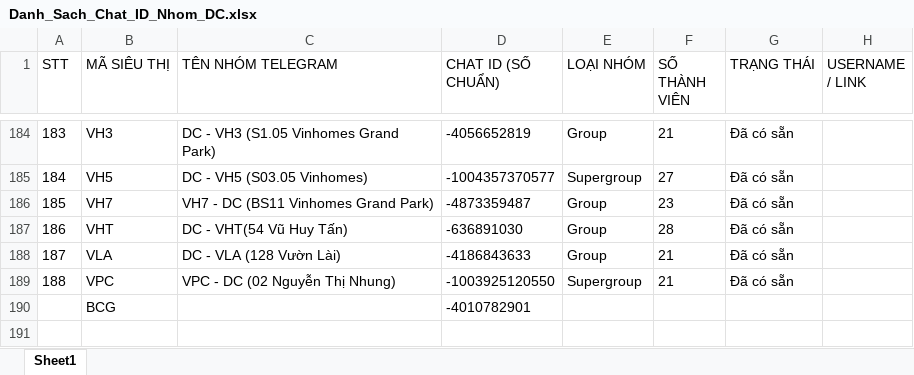
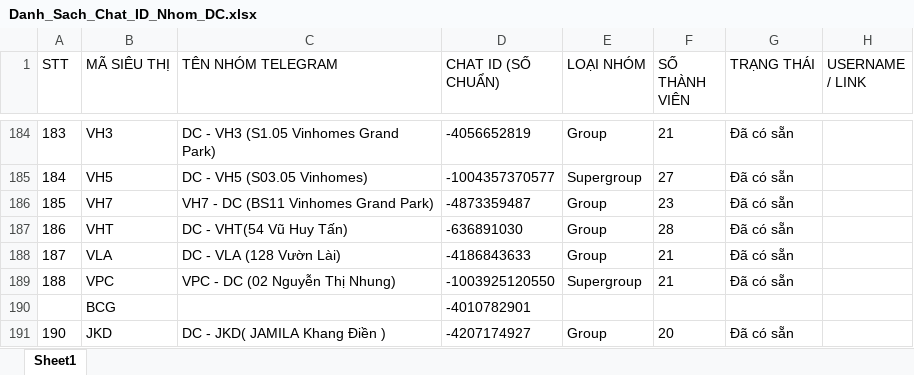
Before and after one commit to aresphamha/Doi_Soat_Dong_Mat, an Excel workbook: Danh_Sach_Chat_ID_Nhom_DC.xlsx, sheet Sheet1, drawn as a sheet; only a part is shown, gaps mark what is left out; values as stored, in another font and other column widths than the file's, no borders; the diff names each change by its address in the sheet, - before the commit and + after, or states it on an @@ line.

Commit message:
Cap nhat chat ID Jamila Khang Dien vao nhom DC va ghi nhan lich su spam 2 phieu chi tiet kho kho PT2003271, PT2003257

```diff
--- a/Danh_Sach_Chat_ID_Nhom_DC.xlsx (sheet Sheet1)
+++ b/Danh_Sach_Chat_ID_Nhom_DC.xlsx (sheet Sheet1)
+row 191: 190 | JKD | DC - JKD( JAMILA Khang Điền ) | -4207174927 | Group | 20 | Đã có sẵn
```
Also changed, not shown: Danh_Sach_Group_Telegram_SCM.xlsx, 2 other files.
